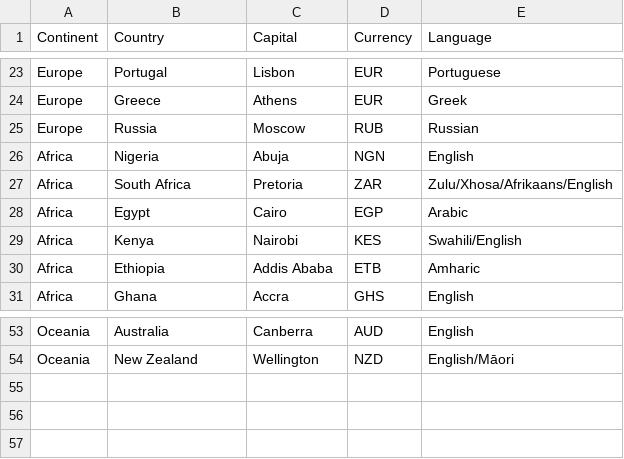
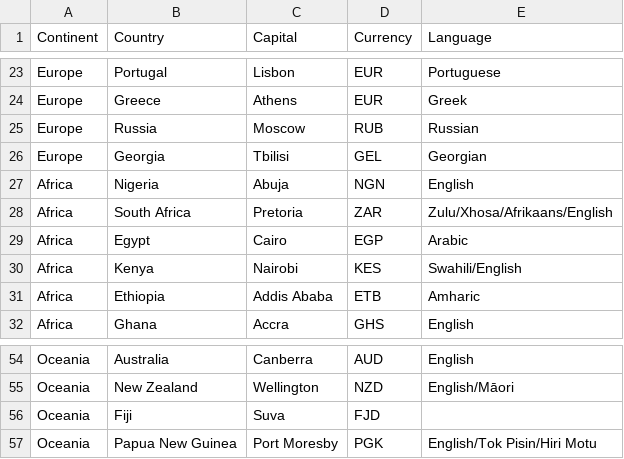
Before and after one commit to kkumar626/hello-world, a CSV file: countries.csv, drawn as a sheet; only a part is shown, gaps mark what is left out; the diff names each change by its address in the sheet, - before the commit and + after, or states it on an @@ line.

Commit message:
feat: add countries, data-validator agent, and auto-regen hook
- Add Georgia (Europe), Fiji, and Papua New Guinea (Oceania) to COUNTRIES list and regenerate countries.csv
- Add .claude/agents/data-validator.md custom agent for validating country data files
- Add .claude/settings.json with PostToolUse hook to auto-regenerate countries.csv on script edits

```diff
--- a/countries.csv
+++ b/countries.csv
+row 26: Europe | Georgia | Tbilisi | GEL | Georgian
+row 56: Oceania | Fiji | Suva | FJD
+row 57: Oceania | Papua New Guinea | Port Moresby | PGK | English/Tok Pisin/Hiri Motu
```
Also changed, not shown: 3 other files.
